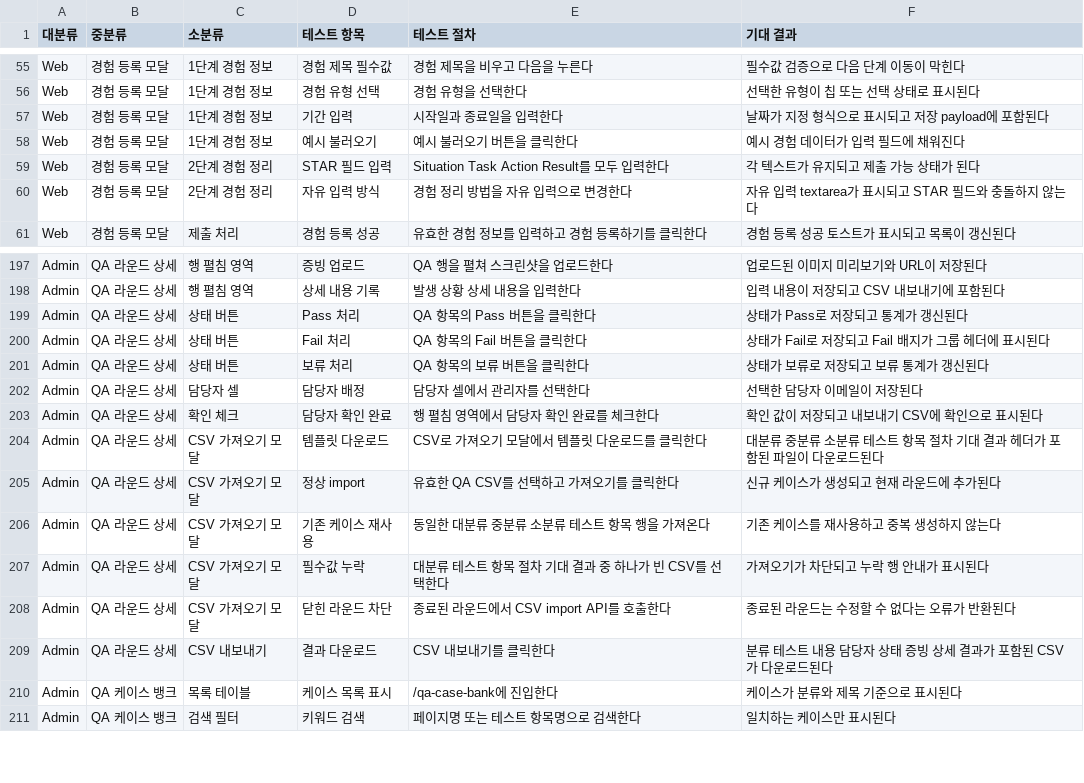
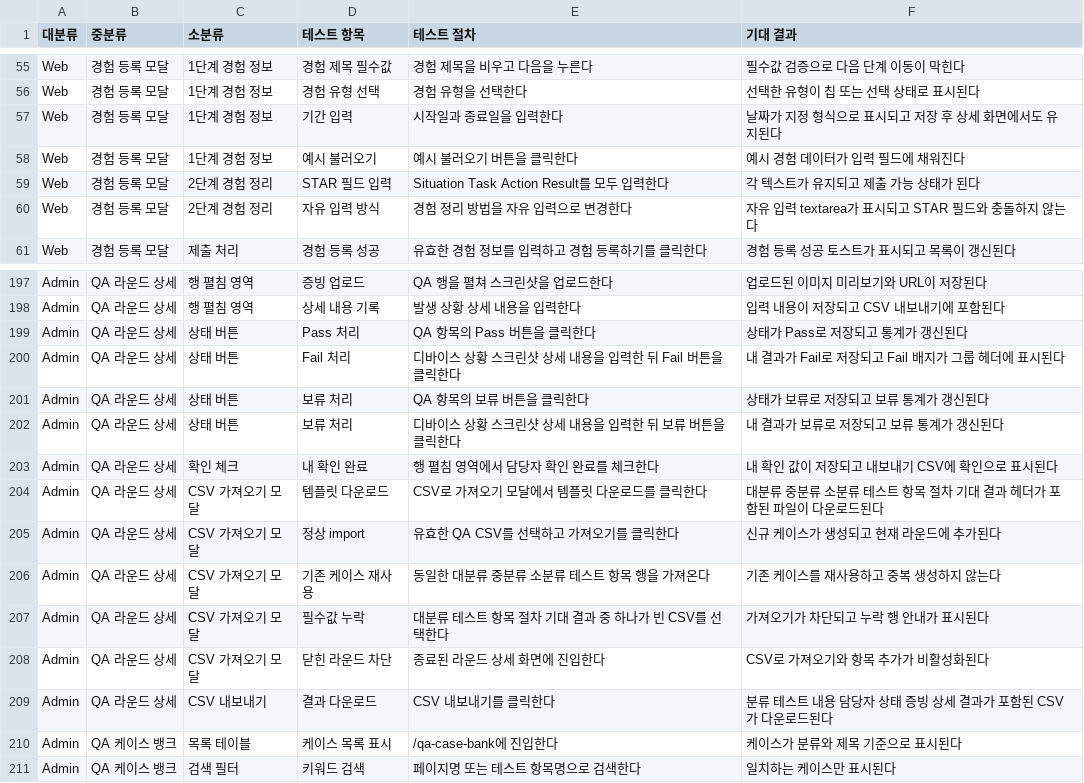
Before and after one commit to Nexters-Logit/logit-admin, a CSV file: scripts/qa-v1-import.csv, drawn as a sheet; only a part is shown, gaps mark what is left out; the diff covers the shown part only.

```diff
--- a/scripts/qa-v1-import.csv
+++ b/scripts/qa-v1-import.csv
@@ -56,3 +56,3 @@ Web,경험 등록 모달,1단계 경험 정보,경험 제목 필수값,경험
 Web,경험 등록 모달,1단계 경험 정보,경험 유형 선택,경험 유형을 선택한다,선택한 유형이 칩 또는 선택 상태로 표시된다
-Web,경험 등록 모달,1단계 경험 정보,기간 입력,시작일과 종료일을 입력한다,날짜가 지정 형식으로 표시되고 저장 payload에 포함된다
+Web,경험 등록 모달,1단계 경험 정보,기간 입력,시작일과 종료일을 입력한다,날짜가 지정 형식으로 표시되고 저장 후 상세 화면에서도 유지된다
 Web,경험 등록 모달,1단계 경험 정보,예시 불러오기,예시 불러오기 버튼을 클릭한다,예시 경험 데이터가 입력 필드에 채워진다
@@ -199,6 +199,6 @@ Admin,QA 라운드 상세,행 펼침 영역,상세 내용 기록,발생 상황
 Admin,QA 라운드 상세,상태 버튼,Pass 처리,QA 항목의 Pass 버튼을 클릭한다,상태가 Pass로 저장되고 통계가 갱신된다
-Admin,QA 라운드 상세,상태 버튼,Fail 처리,QA 항목의 Fail 버튼을 클릭한다,상태가 Fail로 저장되고 Fail 배지가 그룹 헤더에 표시된다
+Admin,QA 라운드 상세,상태 버튼,Fail 처리,디바이스 상황 스크린샷 상세 내용을 입력한 뒤 Fail 버튼을 클릭한다,내 결과가 Fail로 저장되고 Fail 배지가 그룹 헤더에 표시된다
 Admin,QA 라운드 상세,상태 버튼,보류 처리,QA 항목의 보류 버튼을 클릭한다,상태가 보류로 저장되고 보류 통계가 갱신된다
-Admin,QA 라운드 상세,담당자 셀,담당자 배정,담당자 셀에서 관리자를 선택한다,선택한 담당자 이메일이 저장된다
-Admin,QA 라운드 상세,확인 체크,담당자 확인 완료,행 펼침 영역에서 담당자 확인 완료를 체크한다,확인 값이 저장되고 내보내기 CSV에 확인으로 표시된다
+Admin,QA 라운드 상세,상태 버튼,보류 처리,디바이스 상황 스크린샷 상세 내용을 입력한 뒤 보류 버튼을 클릭한다,내 결과가 보류로 저장되고 보류 통계가 갱신된다
+Admin,QA 라운드 상세,확인 체크,내 확인 완료,행 펼침 영역에서 담당자 확인 완료를 체크한다,내 확인 값이 저장되고 내보내기 CSV에 확인으로 표시된다
 Admin,QA 라운드 상세,CSV 가져오기 모달,템플릿 다운로드,CSV로 가져오기 모달에서 템플릿 다운로드를 클릭한다,대분류 중분류 소분류 테스트 항목 절차 기대 결과 헤더가 포함된 파일이 다운로드된다
@@ -207,3 +207,3 @@ Admin,QA 라운드 상세,CSV 가져오기 모달,기존 케이스 재사용,동
 Admin,QA 라운드 상세,CSV 가져오기 모달,필수값 누락,대분류 테스트 항목 절차 기대 결과 중 하나가 빈 CSV를 선택한다,가져오기가 차단되고 누락 행 안내가 표시된다
-Admin,QA 라운드 상세,CSV 가져오기 모달,닫힌 라운드 차단,종료된 라운드에서 CSV import API를 호출한다,종료된 라운드는 수정할 수 없다는 오류가 반환된다
+Admin,QA 라운드 상세,CSV 가져오기 모달,닫힌 라운드 차단,종료된 라운드 상세 화면에 진입한다,CSV로 가져오기와 항목 추가가 비활성화된다
 Admin,QA 라운드 상세,CSV 내보내기,결과 다운로드,CSV 내보내기를 클릭한다,분류 테스트 내용 담당자 상태 증빙 상세 결과가 포함된 CSV가 다운로드된다
```
Also changed, not shown: 21 removed rows and 3 edited cells elsewhere in this file, 1 other file.
